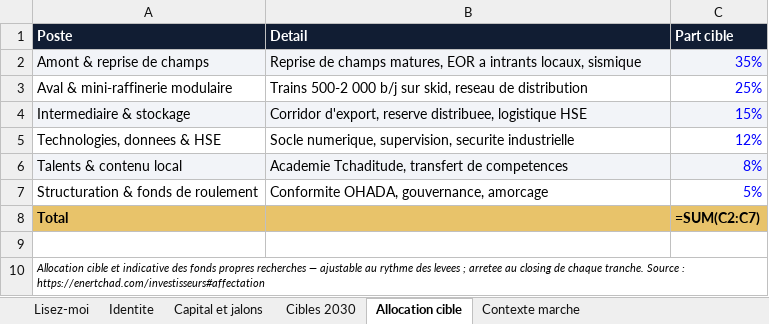
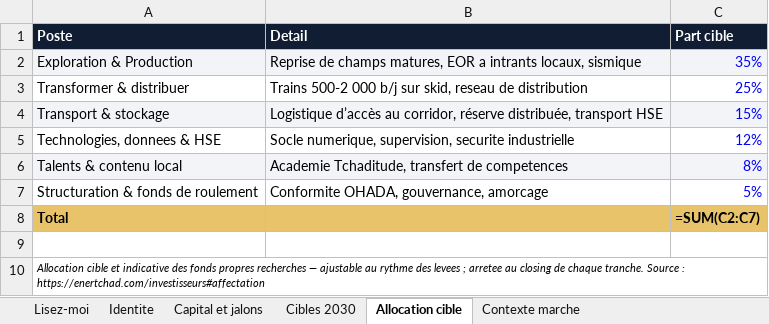
Before and after one commit to bmlemad/EnerTchad, an Excel workbook: Data_Book_EnerTchad.xlsx, sheet Allocation cible, drawn as a sheet; values as stored, in another font and other column widths than the file's, no borders; formulas without a stored value are shown as written; the diff names each change by its address in the sheet, - before the commit and + after, or states it on an @@ line.

```diff
--- a/Data_Book_EnerTchad.xlsx (sheet Allocation cible)
+++ b/Data_Book_EnerTchad.xlsx (sheet Allocation cible)
-A2 (Poste): Amont & reprise de champs
+A2 (Poste): Exploration & Production
-A3 (Poste): Aval & mini-raffinerie modulaire
+A3 (Poste): Transformer & distribuer
-A4 (Poste): Intermediaire & stockage
+A4 (Poste): Transport & stockage
-B4 (Detail): Corridor d'export, reserve distribuee, logistique HSE
+B4 (Detail): Logistique d’accès au corridor, réserve distribuée, transport HSE
```
Also changed, not shown: sheet Identite, sheet Cibles 2030, sheet Lisez-moi, sheet Contexte marche, 1 other file.
